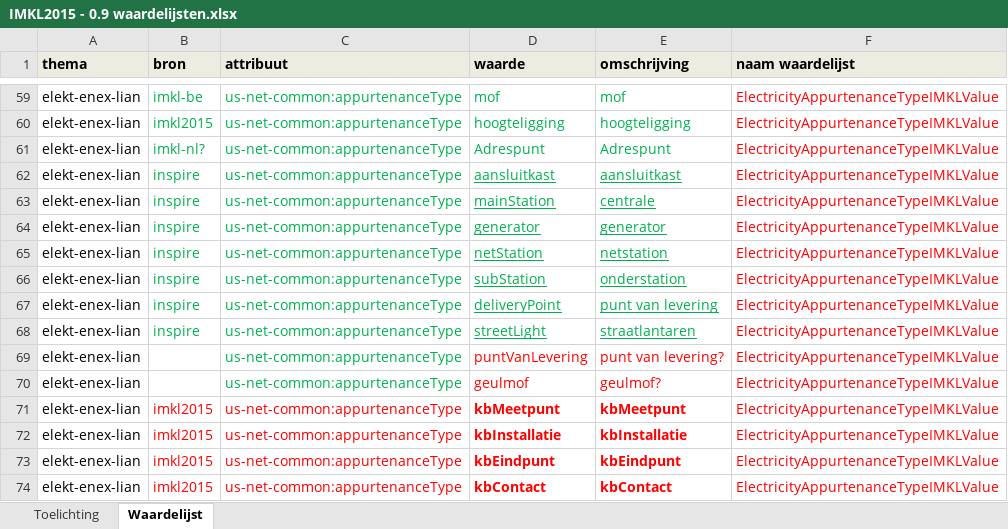
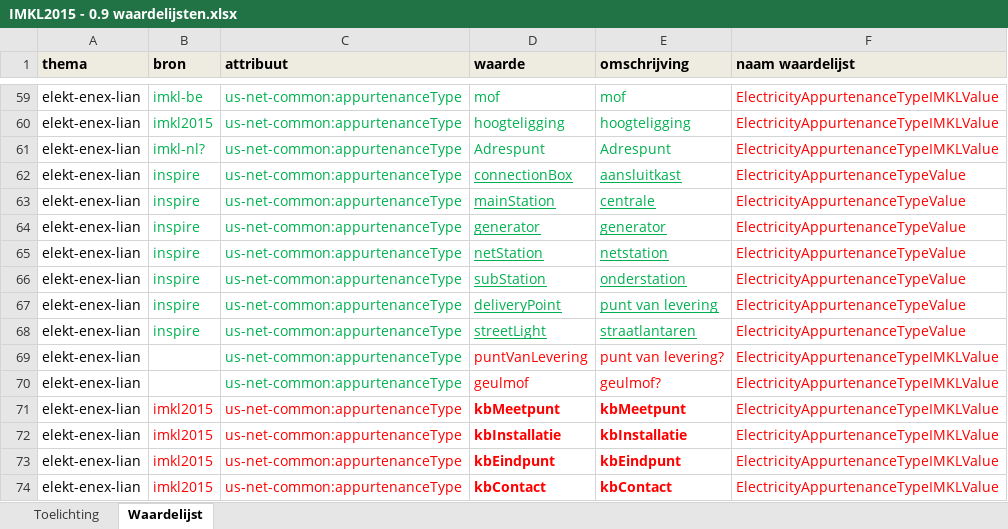
Before and after one commit to Geonovum/imkl2015-review, an Excel workbook: 3. waardelijsten/IMKL2015 - 0.9 waardelijsten.xlsx, sheet Waardelijst, drawn as a sheet; only a part is shown, gaps mark what is left out; values as stored, in another font and other column widths than the file's, no borders; the diff names each change by its address in the sheet, - before the commit and + after, or states it on an @@ line.

Commit message:
Fixes in ElectricityAppurtenanceTypeIMKLValue
Changed list values from to ElectricityAppurtenanceTypeIMKLValue
ElectricityAppurtenanceTypeValue

```diff
--- a/3. waardelijsten/IMKL2015 - 0.9 waardelijsten.xlsx (sheet Waardelijst)
+++ b/3. waardelijsten/IMKL2015 - 0.9 waardelijsten.xlsx (sheet Waardelijst)
-D62 (waarde): aansluitkast
+D62 (waarde): connectionBox
-F62:F68 (naam waardelijst): ElectricityAppurtenanceTypeIMKLValue
+F62:F68 (naam waardelijst): ElectricityAppurtenanceTypeValue
```
